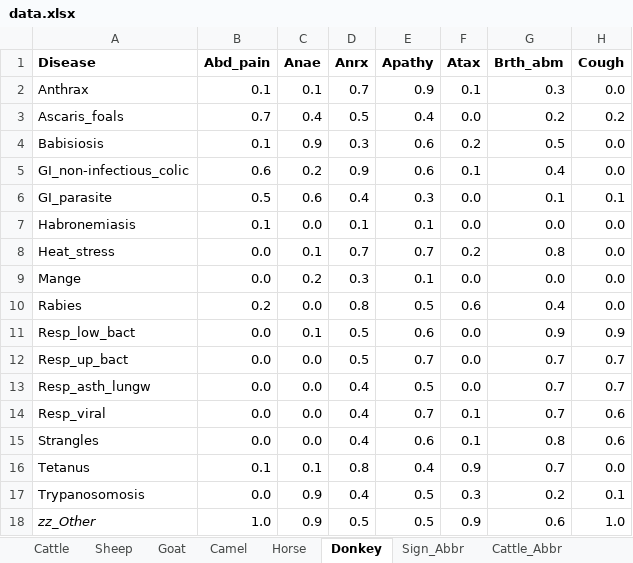
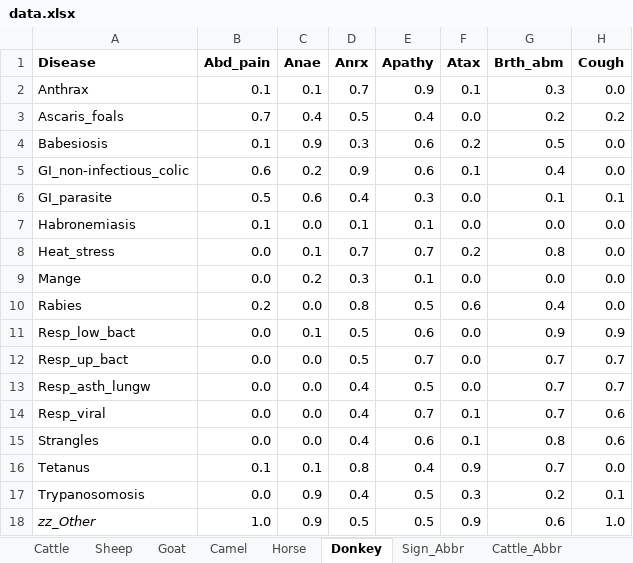
Before and after one commit to frasercs/dissertation-API, an Excel workbook: data.xlsx, sheet Donkey, drawn as a sheet; only a part is shown; values as stored, in another font and other column widths than the file's, no borders; the diff names each change by its address in the sheet, - before the commit and + after, or states it on an @@ line.

```diff
--- a/data.xlsx (sheet Donkey)
+++ b/data.xlsx (sheet Donkey)
-A4 (Disease): Babisiosis
+A4 (Disease): Babesiosis
```
Also changed, not shown: sheet Horse, 1 other file.
